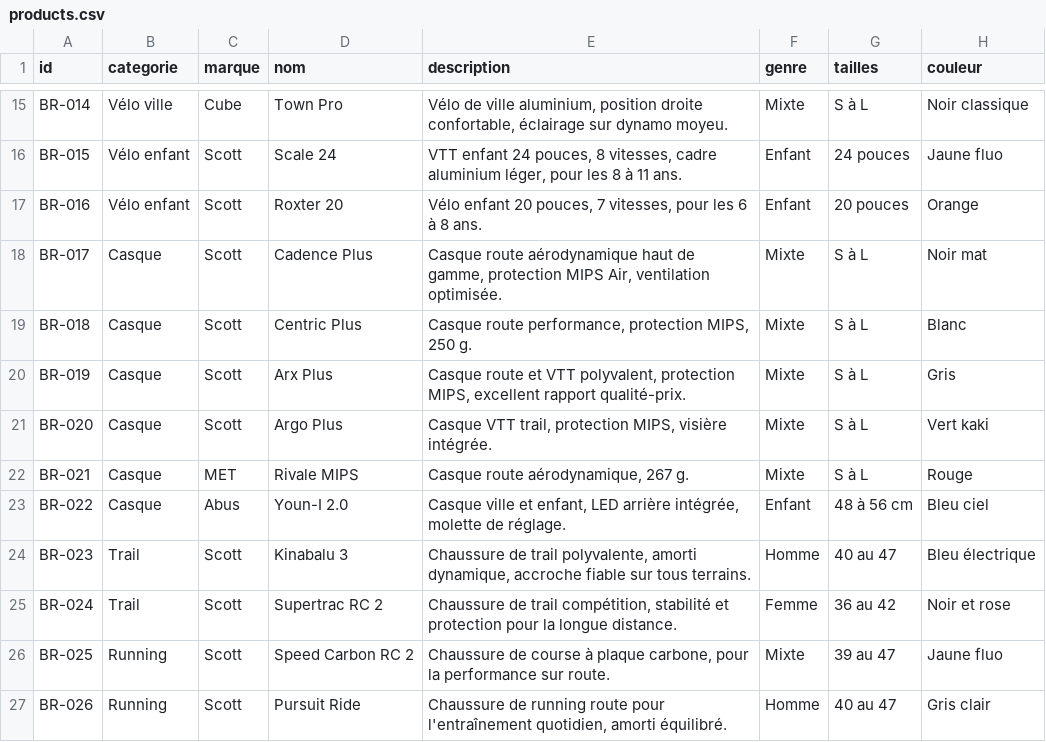
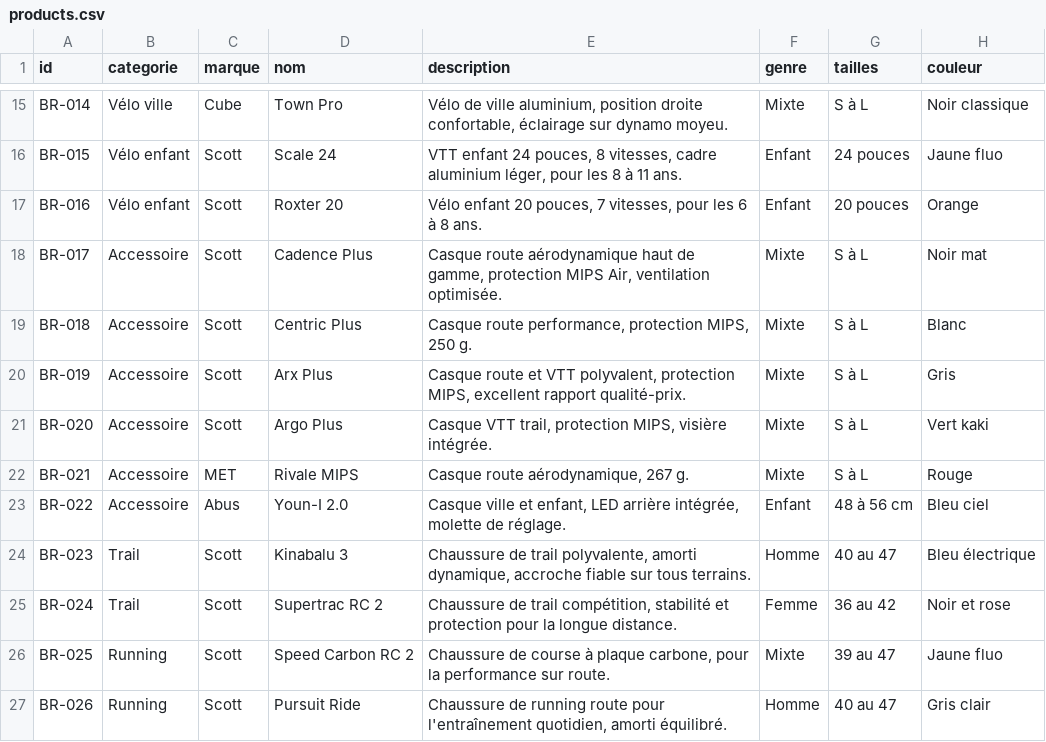
Before and after one commit to MBOIX/bike-and-run, a CSV file: data/products.csv, drawn as a sheet; only a part is shown, gaps mark what is left out; the diff names each change by its address in the sheet, - before the commit and + after, or states it on an @@ line.

```diff
--- a/data/products.csv
+++ b/data/products.csv
-B18:B23 (categorie): Casque
+B18:B23 (categorie): Accessoire
```
